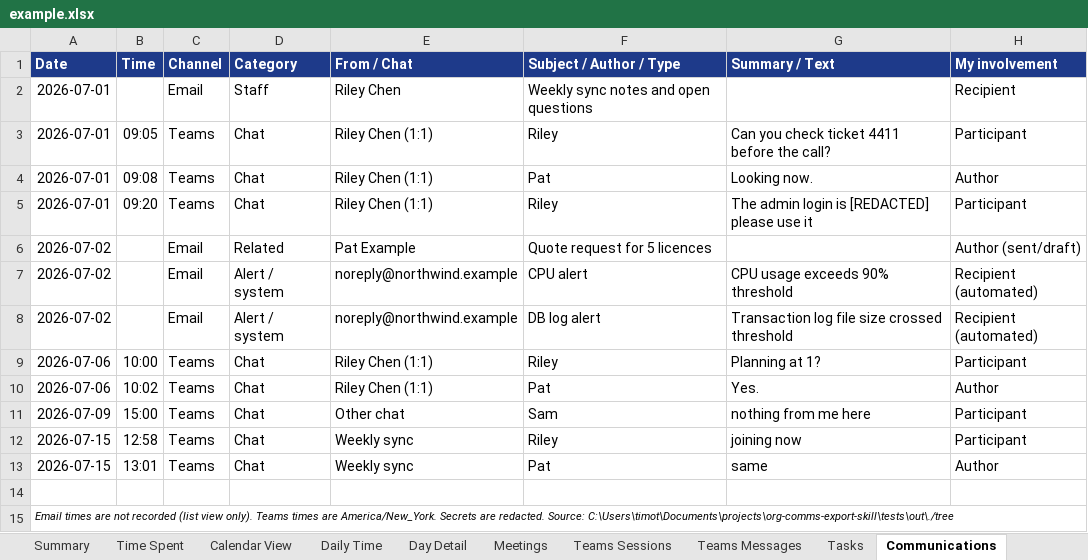
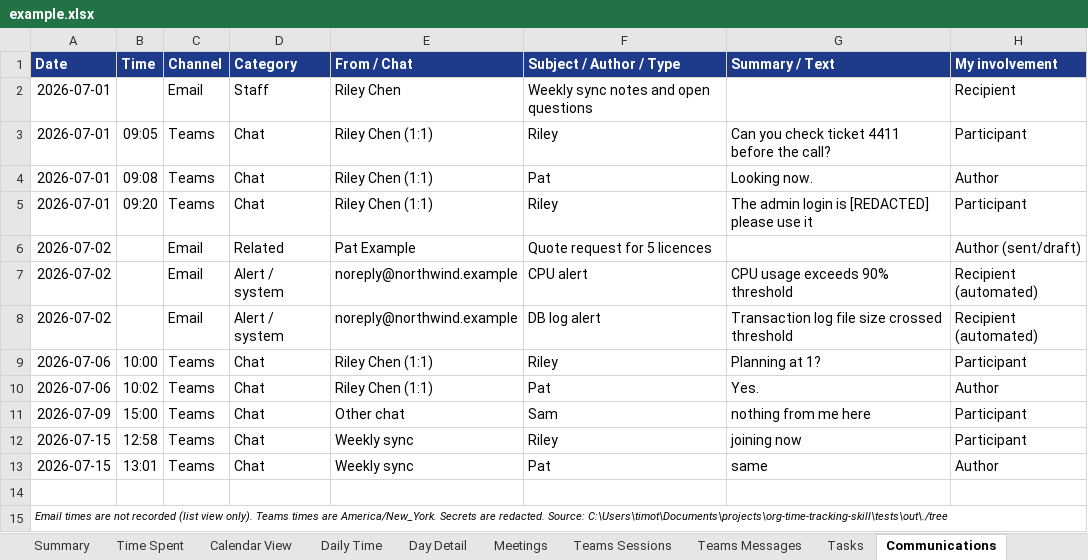
Before and after one commit to CompleteTech-LLC/org-time-tracking-skill, an Excel workbook: assets/examples/example.xlsx, sheet Communications, drawn as a sheet; values as stored, in another font and other column widths than the file's, no borders; the diff names each change by its address in the sheet, - before the commit and + after, or states it on an @@ line.

```diff
--- a/assets/examples/example.xlsx (sheet Communications)
+++ b/assets/examples/example.xlsx (sheet Communications)
-A15 (Date): …redacted. Source: C:\Users\timot\Documents\projects\org-comms-export-skill\tests\out\./tree
+A15 (Date): …redacted. Source: C:\Users\timot\Documents\projects\org-time-tracking-skill\tests\out\./tree
```
Also changed, not shown: 8 other files.
